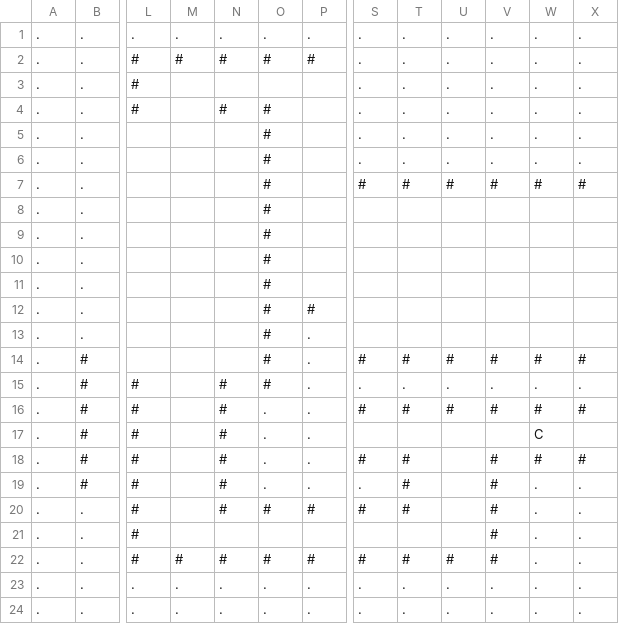
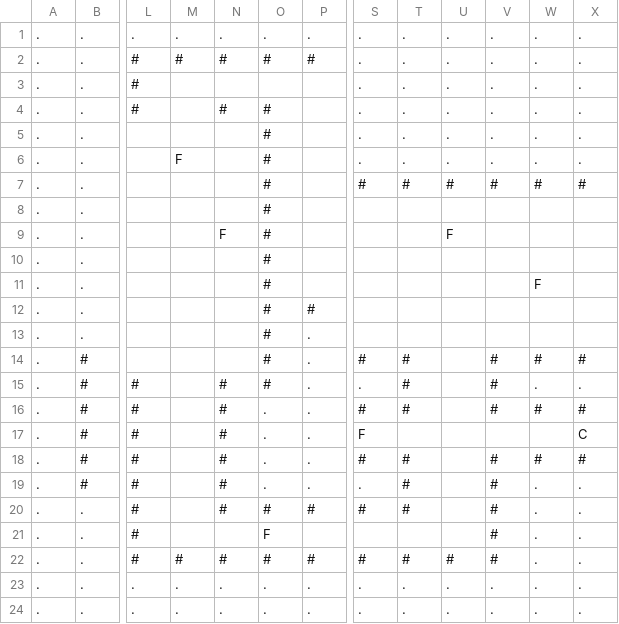
Before and after one commit to JamesIV4/roguelike-game, a CSV file: browser-roguelike/src/levels/level2.csv, drawn as a sheet; only a part is shown, gaps mark what is left out; the diff names each change by its address in the sheet, - before the commit and + after, or states it on an @@ line.

Commit message:
Made level 1 easier, and made level 2 harder

```diff
--- a/browser-roguelike/src/levels/level2.csv
+++ b/browser-roguelike/src/levels/level2.csv
-M6: (empty)
+M6: F
-N9: (empty)
+N9: F
-U9: (empty)
+U9: F
-W11: (empty)
+W11: F
-U14: #
+U14: (empty)
-T15: .
+T15: #
-U15: .
+U15: (empty)
-V15: .
+V15: #
-U16: #
+U16: (empty)
-S17: (empty)
+S17: F
-W17: C
+W17: (empty)
-X17: (empty)
+X17: C
-O21: (empty)
+O21: F
```
Also changed, not shown: browser-roguelike/src/levels/level1.csv, 2 other files.
